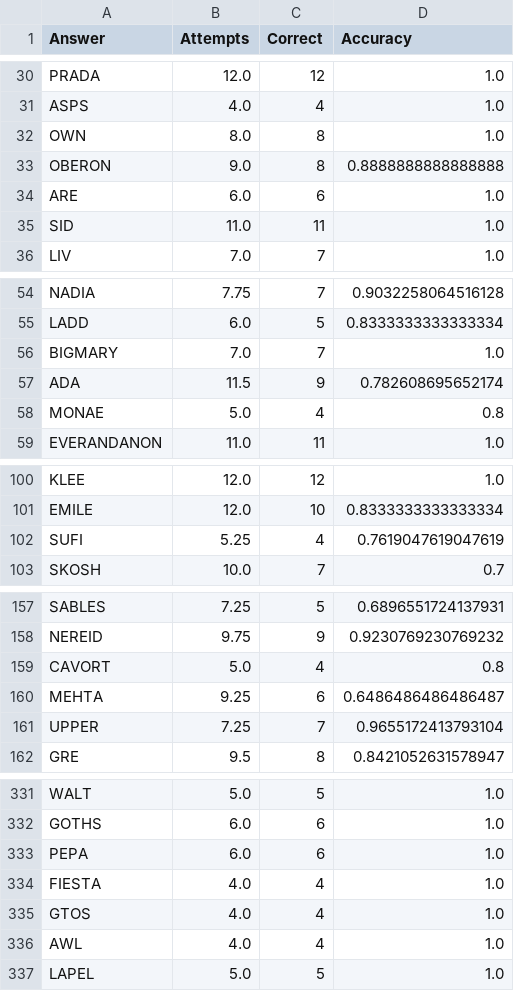
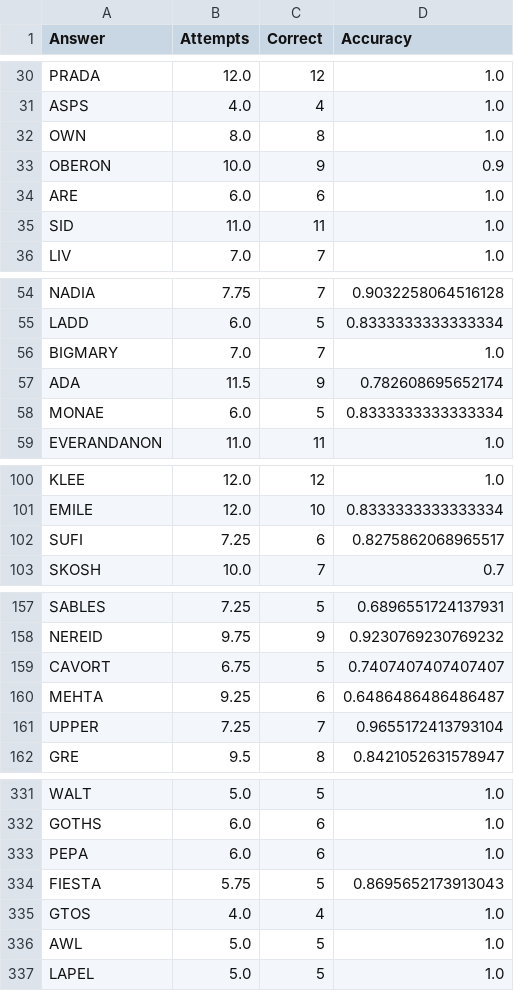
Before and after one commit to rdabrunk/Crosswords, a CSV file: Clues/accuracies.csv, drawn as a sheet; only a part is shown, gaps mark what is left out; the diff covers the shown part only.

```diff
--- a/Clues/accuracies.csv
+++ b/Clues/accuracies.csv
@@ -32,3 +32,3 @@ ASPS,4.0,4,1.0
 OWN,8.0,8,1.0
-OBERON,9.0,8,0.8888888888888888
+OBERON,10.0,9,0.9
 ARE,6.0,6,1.0
@@ -57,3 +57,3 @@ BIGMARY,7.0,7,1.0
 ADA,11.5,9,0.782608695652174
-MONAE,5.0,4,0.8
+MONAE,6.0,5,0.8333333333333334
 EVERANDANON,11.0,11,1.0
@@ -101,3 +101,3 @@ KLEE,12.0,12,1.0
 EMILE,12.0,10,0.8333333333333334
-SUFI,5.25,4,0.7619047619047619
+SUFI,7.25,6,0.8275862068965517
 SKOSH,10.0,7,0.7
@@ -158,3 +158,3 @@ SABLES,7.25,5,0.6896551724137931
 NEREID,9.75,9,0.9230769230769232
-CAVORT,5.0,4,0.8
+CAVORT,6.75,5,0.7407407407407407
 MEHTA,9.25,6,0.6486486486486487
@@ -333,5 +333,5 @@ GOTHS,6.0,6,1.0
 PEPA,6.0,6,1.0
-FIESTA,4.0,4,1.0
+FIESTA,5.75,5,0.8695652173913043
 GTOS,4.0,4,1.0
-AWL,4.0,4,1.0
+AWL,5.0,5,1.0
 LAPEL,5.0,5,1.0
```
Also changed, not shown: 29 added rows and 24 edited cells elsewhere in this file, 17 other files.
